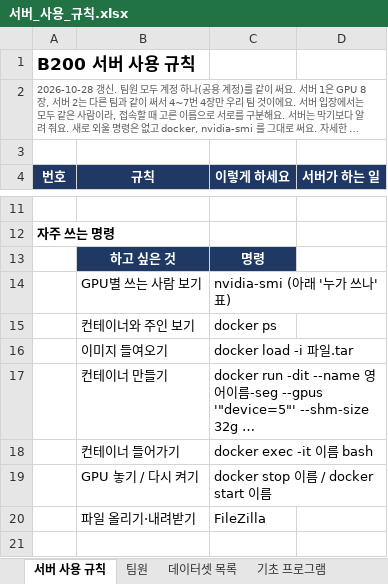
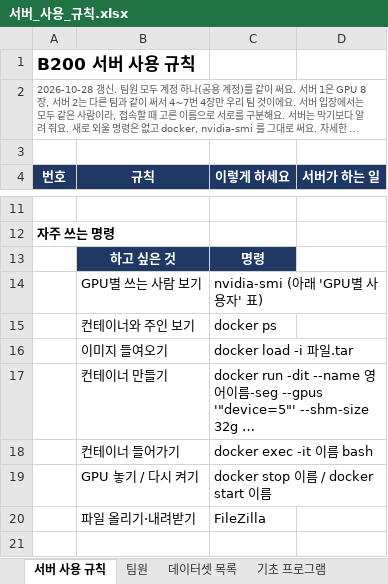
Before and after one commit to Leejunhee17/my-remote, an Excel workbook: team/서버_사용_규칙.xlsx, sheet 서버 사용 규칙, drawn as a sheet; only a part is shown, gaps mark what is left out; long unchanged cells end in …; values as stored, in another font and other column widths than the file's, no borders; the diff names each change by its address in the sheet, - before the commit and + after, or states it on an @@ line.

```diff
--- a/team/서버_사용_규칙.xlsx (sheet 서버 사용 규칙)
+++ b/team/서버_사용_규칙.xlsx (sheet 서버 사용 규칙)
-C14 (이렇게 하세요): nvidia-smi (아래 '누가 쓰나' 표)
+C14 (이렇게 하세요): nvidia-smi (아래 'GPU별 사용자' 표)
```
Also changed, not shown: sheet GPU 배분, sheet 기초 프로그램, 22 other files.
